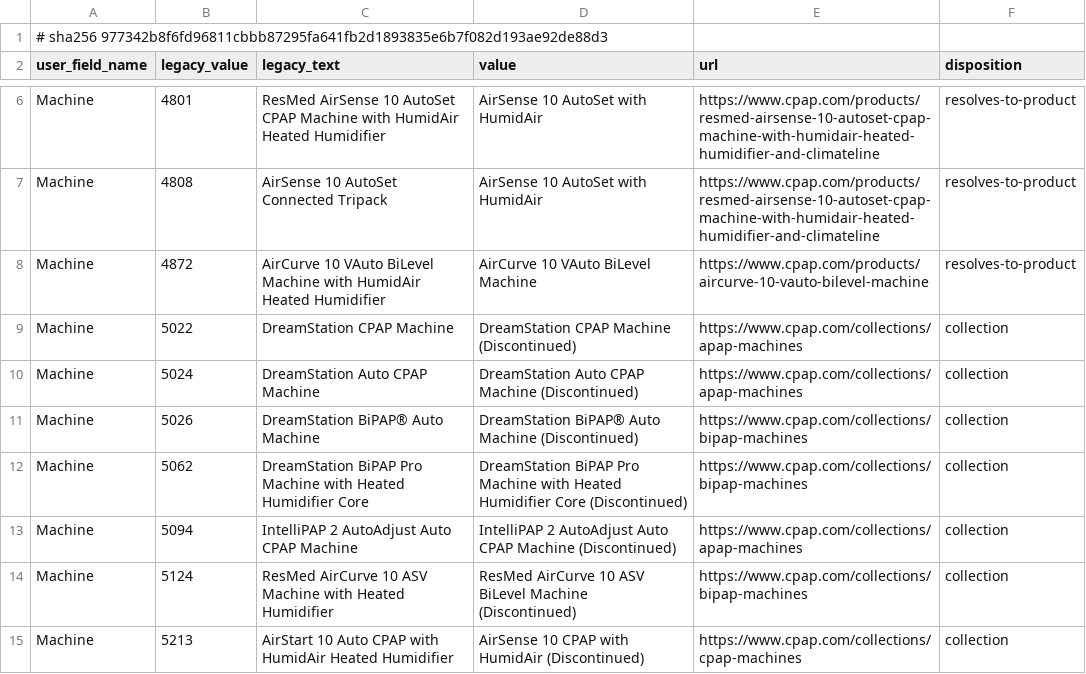
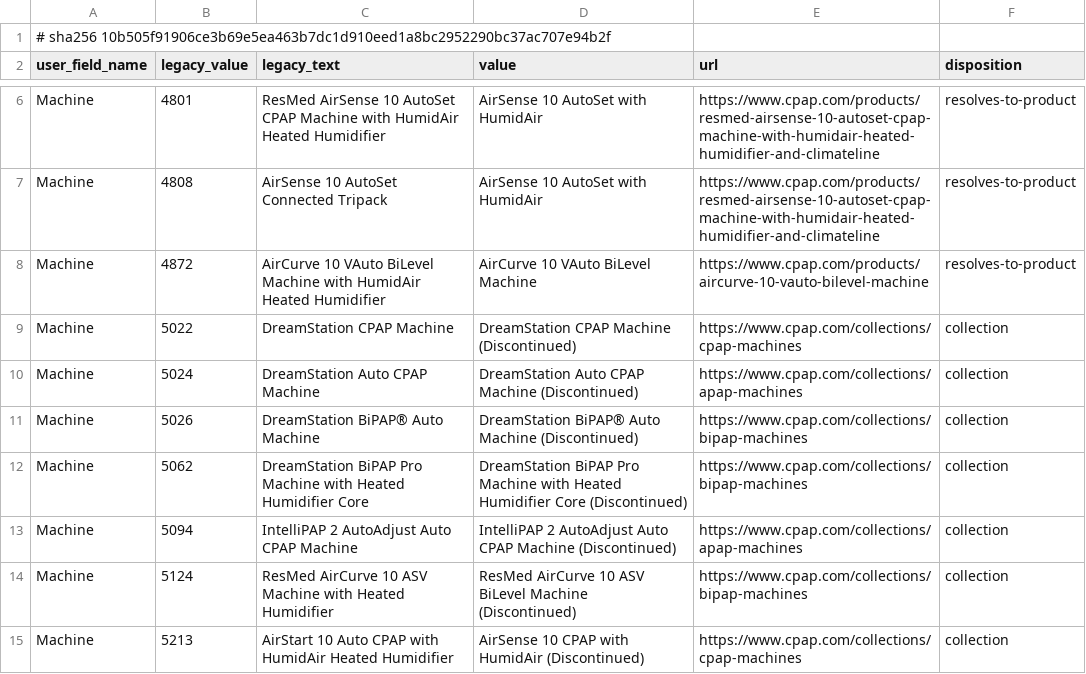
Before and after one commit to somnum-bene/discourse-product-profile-links-component, a CSV file: data/disposition-table.csv, drawn as a sheet; only a part is shown, gaps mark what is left out.

```diff
--- a/data/disposition-table.csv
+++ b/data/disposition-table.csv
@@ -1,2 +1,2 @@
-# sha256 977342b8f6fd96811cbbb87295fa641fb2d1893835e6b7f082d193ae92de88d3
+# sha256 10b505f91906ce3b69e5ea463b7dc1d910eed1a8bc2952290bc37ac707e94b2f
 user_field_name,legacy_value,legacy_text,value,url,disposition
@@ -8,3 +8,3 @@ Machine,4808,AirSense 10 AutoSet Connected Tripack,AirSense 10 AutoSet with Humi
 Machine,4872,AirCurve 10 VAuto BiLevel Machine with HumidAir Heated Humidifier,AirCurve 10 VAuto BiLevel Machine,https://www.cpap.com/products/aircurve-10-vauto-bilevel-machine,resolves-to-product
-Machine,5022,DreamStation CPAP Machine,DreamStation CPAP Machine (Discontinued),https://www.cpap.com/collections/apap-machines,collection
+Machine,5022,DreamStation CPAP Machine,DreamStation CPAP Machine (Discontinued),https://www.cpap.com/collections/cpap-machines,collection
 Machine,5024,DreamStation Auto CPAP Machine,DreamStation Auto CPAP Machine (Discontinued),https://www.cpap.com/collections/apap-machines,collection
```
Also changed, not shown: data/collection-assignment.csv, data/collection-links.csv, 1 other file.
